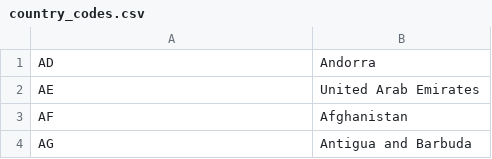
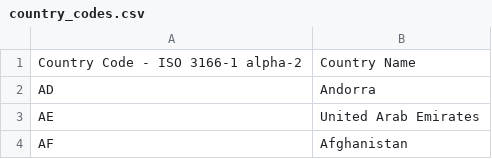
Before and after one commit to ipapi-co/data, a CSV file: country_codes.csv, drawn as a sheet; only a part is shown; the shorter side is filled out with more unchanged rows.

Commit message:
Update country_codes.csv

```diff
--- a/country_codes.csv
+++ b/country_codes.csv
@@ -1 +1,2 @@
+"Country Code - ISO 3166-1 alpha-2", "Country Name"
 "AD","Andorra"
```
